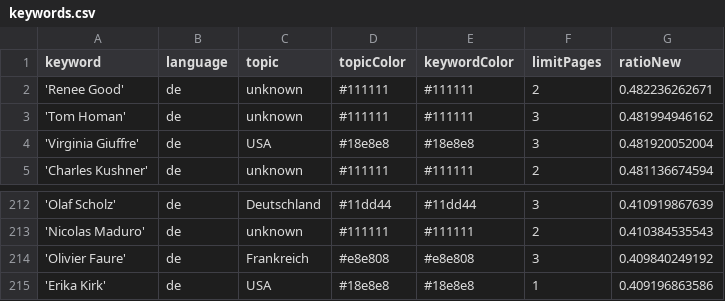
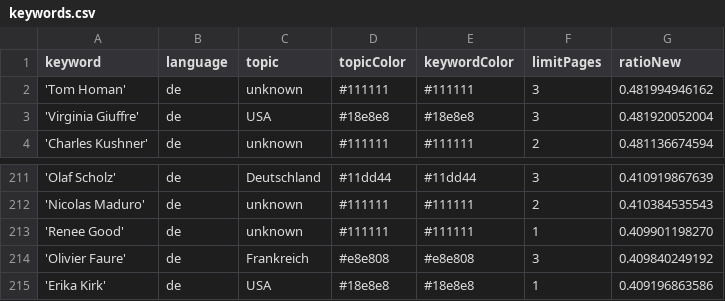
Before and after one commit to JoPhi24-news/leuteFluesterer, a CSV file: keywords.csv, drawn as a sheet; only a part is shown, gaps mark what is left out; removed rows and columns are numbered as before the commit, all else as after; the diff names each change by its address in the sheet, - before the commit and + after, or states it on an @@ line.

Commit message:
Commit from GitHub Actions (harvest:0.0)

```diff
--- a/keywords.csv
+++ b/keywords.csv
-row 2: 'Renee Good' | de | unknown | #111111 | #111111 | 2 | 0.482236262671
+row 213: 'Renee Good' | de | unknown | #111111 | #111111 | 1 | 0.409901198270
```
